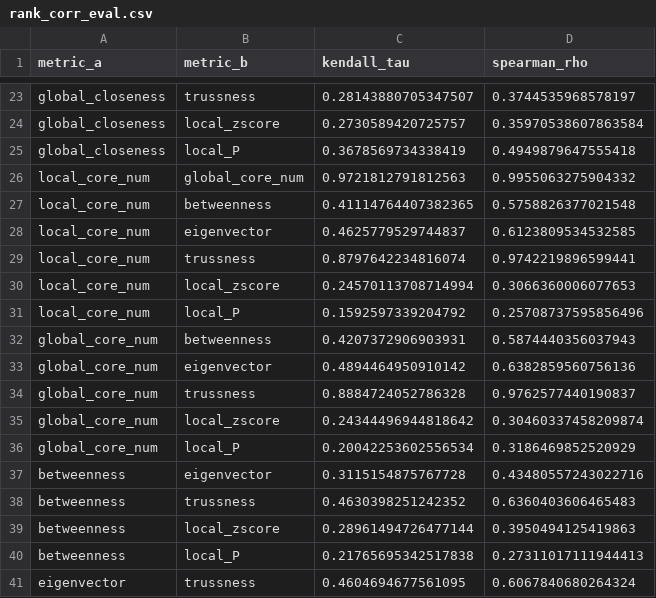
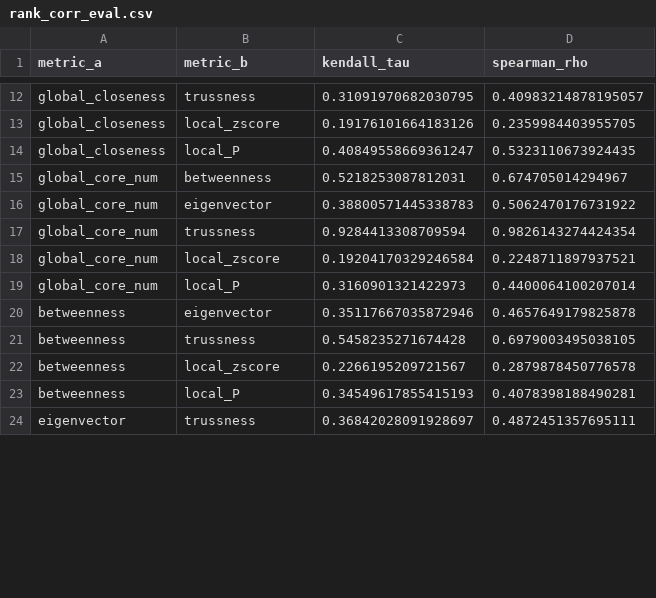
Before and after one commit to TZevs/SNA_Tool, a CSV file: data/processed/rank_corr_eval.csv, drawn as a sheet; only a part is shown, gaps mark what is left out; removed rows and columns are numbered as before the commit, all else as after; the diff covers the shown part only; the diff names each change by its address in the sheet, - before the commit and + after, or states it on an @@ line.

```diff
--- a/data/processed/rank_corr_eval.csv
+++ b/data/processed/rank_corr_eval.csv
-C12 (kendall_tau): 0.28143880705347507
+C12 (kendall_tau): 0.31091970682030795
-D12 (spearman_rho): 0.3744535968578197
+D12 (spearman_rho): 0.40983214878195057
-C13 (kendall_tau): 0.2730589420725757
+C13 (kendall_tau): 0.19176101664183126
-D13 (spearman_rho): 0.35970538607863584
+D13 (spearman_rho): 0.2359984403955705
-C14 (kendall_tau): 0.3678569734338419
+C14 (kendall_tau): 0.40849558669361247
-D14 (spearman_rho): 0.4949879647555418
+D14 (spearman_rho): 0.5323110673924435
-row 26: local_core_num | global_core_num | 0.9721812791812563 | 0.9955063275904332
-row 27: local_core_num | betweenness | 0.41114764407382365 | 0.5758826377021548
-row 28: local_core_num | eigenvector | 0.4625779529744837 | 0.6123809534532585
-row 29: local_core_num | trussness | 0.8797642234816074 | 0.9742219896599441
-row 30: local_core_num | local_zscore | 0.24570113708714994 | 0.3066360006077653
-row 31: local_core_num | local_P | 0.1592597339204792 | 0.25708737595856496
-C15 (kendall_tau): 0.4207372906903931
+C15 (kendall_tau): 0.5218253087812031
-D15 (spearman_rho): 0.5874440356037943
+D15 (spearman_rho): 0.674705014294967
-C16 (kendall_tau): 0.4894464950910142
+C16 (kendall_tau): 0.38800571445338783
-D16 (spearman_rho): 0.6382859560756136
+D16 (spearman_rho): 0.5062470176731922
-C17 (kendall_tau): 0.8884724052786328
+C17 (kendall_tau): 0.9284413308709594
-D17 (spearman_rho): 0.9762577440190837
+D17 (spearman_rho): 0.9826143274424354
-C18 (kendall_tau): 0.24344496944818642
+C18 (kendall_tau): 0.19204170329246584
-D18 (spearman_rho): 0.30460337458209874
+D18 (spearman_rho): 0.2248711897937521
-C19 (kendall_tau): 0.20042253602556534
+C19 (kendall_tau): 0.3160901321422973
-D19 (spearman_rho): 0.3186469852520929
+D19 (spearman_rho): 0.4400064100207014
-C20 (kendall_tau): 0.3115154875767728
+C20 (kendall_tau): 0.35117667035872946
-D20 (spearman_rho): 0.43480557243022716
+D20 (spearman_rho): 0.4657649179825878
-C21 (kendall_tau): 0.4630398251242352
+C21 (kendall_tau): 0.5458235271674428
-D21 (spearman_rho): 0.6360403606465483
+D21 (spearman_rho): 0.6979003495038105
-C22 (kendall_tau): 0.28961494726477144
+C22 (kendall_tau): 0.2266195209721567
-D22 (spearman_rho): 0.3950494125419863
+D22 (spearman_rho): 0.2879878450776578
-C23 (kendall_tau): 0.21765695342517838
+C23 (kendall_tau): 0.34549617855415193
-D23 (spearman_rho): 0.27311017111944413
+D23 (spearman_rho): 0.4078398188490281
-C24 (kendall_tau): 0.4604694677561095
+C24 (kendall_tau): 0.36842028091928697
-D24 (spearman_rho): 0.6067840680264324
+D24 (spearman_rho): 0.4872451357695111
```
Also changed, not shown: 11 removed rows and 30 edited cells elsewhere in this file, 3 other files.
